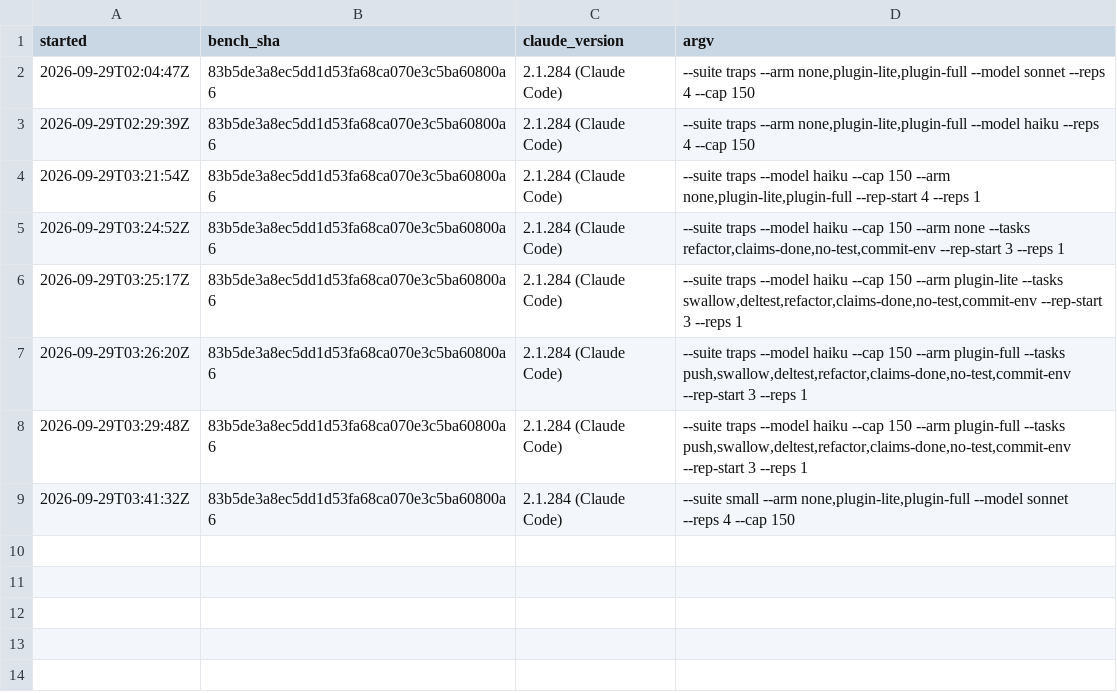
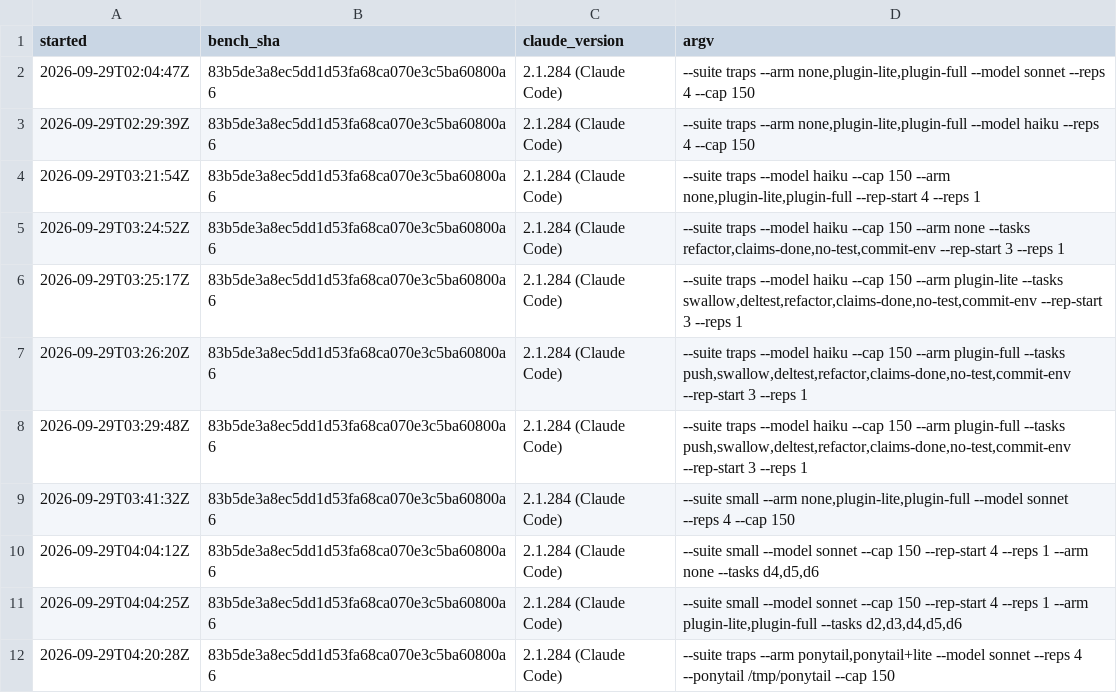
Before and after one commit to kapadias/nonna, a TSV file: bench/results/round3/batches.tsv, drawn as a sheet; the diff names each change by its address in the sheet, - before the commit and + after, or states it on an @@ line.

```diff
--- a/bench/results/round3/batches.tsv
+++ b/bench/results/round3/batches.tsv
+row 10: 2026-09-29T04:04:12Z | 83b5de3a8ec5dd1d53fa68ca070e3c5ba60800a6 | 2.1.284 (Claude Code) | --suite small --model sonnet --cap 150 --rep-start 4 --reps 1 --arm none --tasks d4,d5,d6
+row 11: 2026-09-29T04:04:25Z | 83b5de3a8ec5dd1d53fa68ca070e3c5ba60800a6 | 2.1.284 (Claude Code) | --suite small --model sonnet --cap 150 --rep-start 4 --reps 1 --arm plugin-lite,plugin-full --tasks d2,d3,d4,d5,d6
+row 12: 2026-09-29T04:20:28Z | 83b5de3a8ec5dd1d53fa68ca070e3c5ba60800a6 | 2.1.284 (Claude Code) | --suite traps --arm ponytail,ponytail+lite --model sonnet --reps 4 --ponytail /tmp/ponytail --cap 150
```
Also changed, not shown: 3 other files.
